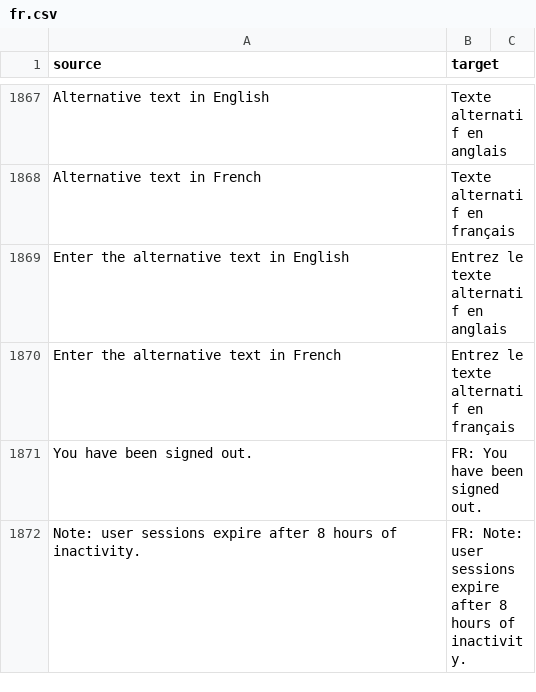
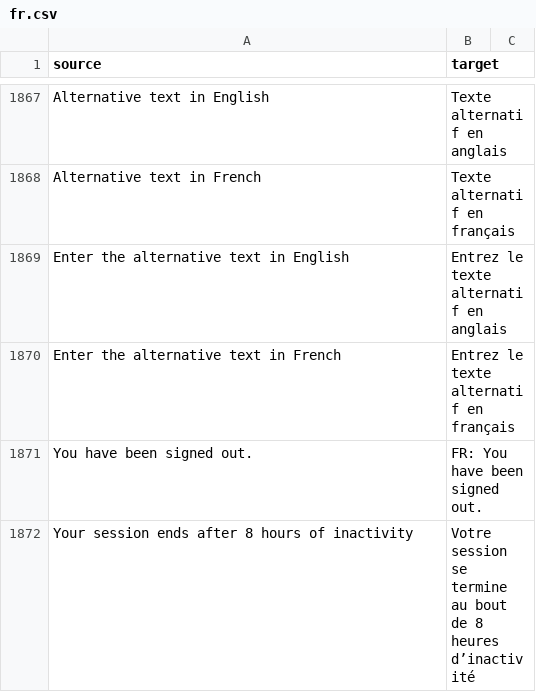
Before and after one commit to cds-snc/notification-admin, a CSV file: app/translations/csv/fr.csv, drawn as a sheet; only a part is shown, gaps mark what is left out.

Commit message:
style(signin): move session timeout message, update content

```diff
--- a/app/translations/csv/fr.csv
+++ b/app/translations/csv/fr.csv
@@ -1871,2 +1871,2 @@
 "You have been signed out.","FR: You have been signed out."
-"Note: user sessions expire after 8 hours of inactivity.","FR: Note: user sessions expire after 8 hours of inactivity."
+"Your session ends after 8 hours of inactivity","Votre session se termine au bout de 8 heures d’inactivité"
```
Also changed, not shown: 1 other file.
